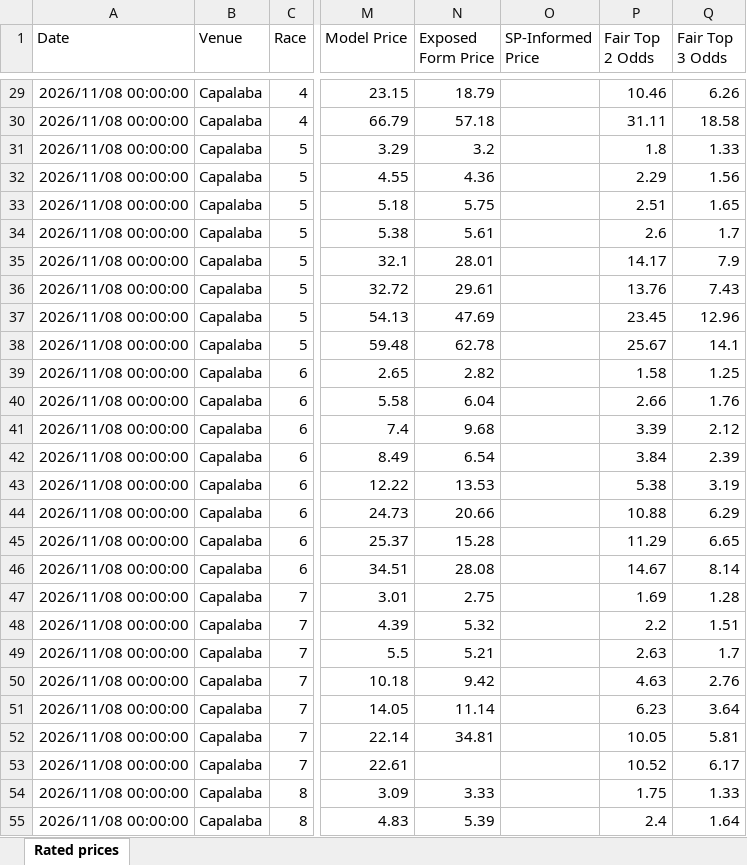
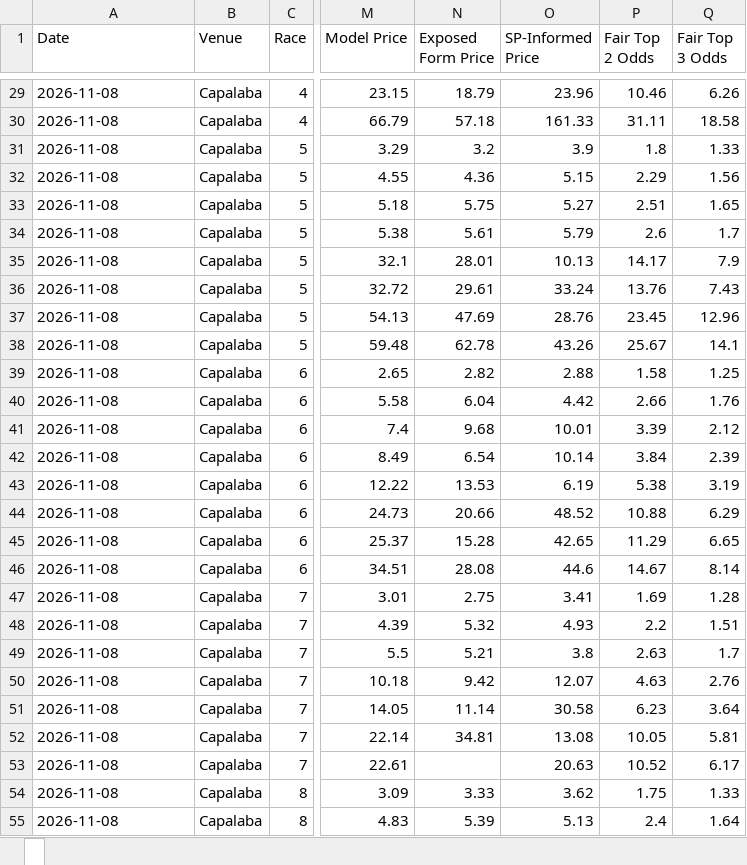
Before and after one commit to cgrocott89/ModelOutput, an Excel workbook: files/Straight_Greyhound_upcoming_rated_prices.xlsx, sheet , drawn as a sheet; only a part is shown, gaps mark what is left out; values as stored, in another font and other column widths than the file's, no borders; the diff covers the shown part only; the diff names each change by its address in the sheet, - before the commit and + after, or states it on an @@ line.

```diff
--- a/files/Straight_Greyhound_upcoming_rated_prices.xlsx, sheet 
+++ b/files/Straight_Greyhound_upcoming_rated_prices.xlsx, sheet 
-sheet tab: Rated prices
+sheet tab: 
-A29:A55 (Date): 2026/11/08 00:00:00
+A29:A55 (Date): 2026-11-08
-O29 (SP-Informed Price): (empty)
+O29 (SP-Informed Price): 23.96
-O30 (SP-Informed Price): (empty)
+O30 (SP-Informed Price): 161.33
-O31 (SP-Informed Price): (empty)
+O31 (SP-Informed Price): 3.9
-O32 (SP-Informed Price): (empty)
+O32 (SP-Informed Price): 5.15
-O33 (SP-Informed Price): (empty)
+O33 (SP-Informed Price): 5.27
-O34 (SP-Informed Price): (empty)
+O34 (SP-Informed Price): 5.79
-O35 (SP-Informed Price): (empty)
+O35 (SP-Informed Price): 10.13
-O36 (SP-Informed Price): (empty)
+O36 (SP-Informed Price): 33.24
-O37 (SP-Informed Price): (empty)
+O37 (SP-Informed Price): 28.76
-O38 (SP-Informed Price): (empty)
+O38 (SP-Informed Price): 43.26
-O39 (SP-Informed Price): (empty)
+O39 (SP-Informed Price): 2.88
-O40 (SP-Informed Price): (empty)
+O40 (SP-Informed Price): 4.42
-O41 (SP-Informed Price): (empty)
+O41 (SP-Informed Price): 10.01
-O42 (SP-Informed Price): (empty)
+O42 (SP-Informed Price): 10.14
-O43 (SP-Informed Price): (empty)
+O43 (SP-Informed Price): 6.19
-O44 (SP-Informed Price): (empty)
+O44 (SP-Informed Price): 48.52
-O45 (SP-Informed Price): (empty)
+O45 (SP-Informed Price): 42.65
-O46 (SP-Informed Price): (empty)
+O46 (SP-Informed Price): 44.6
-O47 (SP-Informed Price): (empty)
+O47 (SP-Informed Price): 3.41
-O48 (SP-Informed Price): (empty)
+O48 (SP-Informed Price): 4.93
-O49 (SP-Informed Price): (empty)
+O49 (SP-Informed Price): 3.8
-O50 (SP-Informed Price): (empty)
+O50 (SP-Informed Price): 12.07
-O51 (SP-Informed Price): (empty)
+O51 (SP-Informed Price): 30.58
-O52 (SP-Informed Price): (empty)
+O52 (SP-Informed Price): 13.08
-O53 (SP-Informed Price): (empty)
+O53 (SP-Informed Price): 20.63
-O54 (SP-Informed Price): (empty)
+O54 (SP-Informed Price): 3.62
-O55 (SP-Informed Price): (empty)
+O55 (SP-Informed Price): 5.13
```
Also changed, not shown: 684 edited cells elsewhere in this sheet, files/AFLW_upcoming_projections.xlsx, 36 other files.
